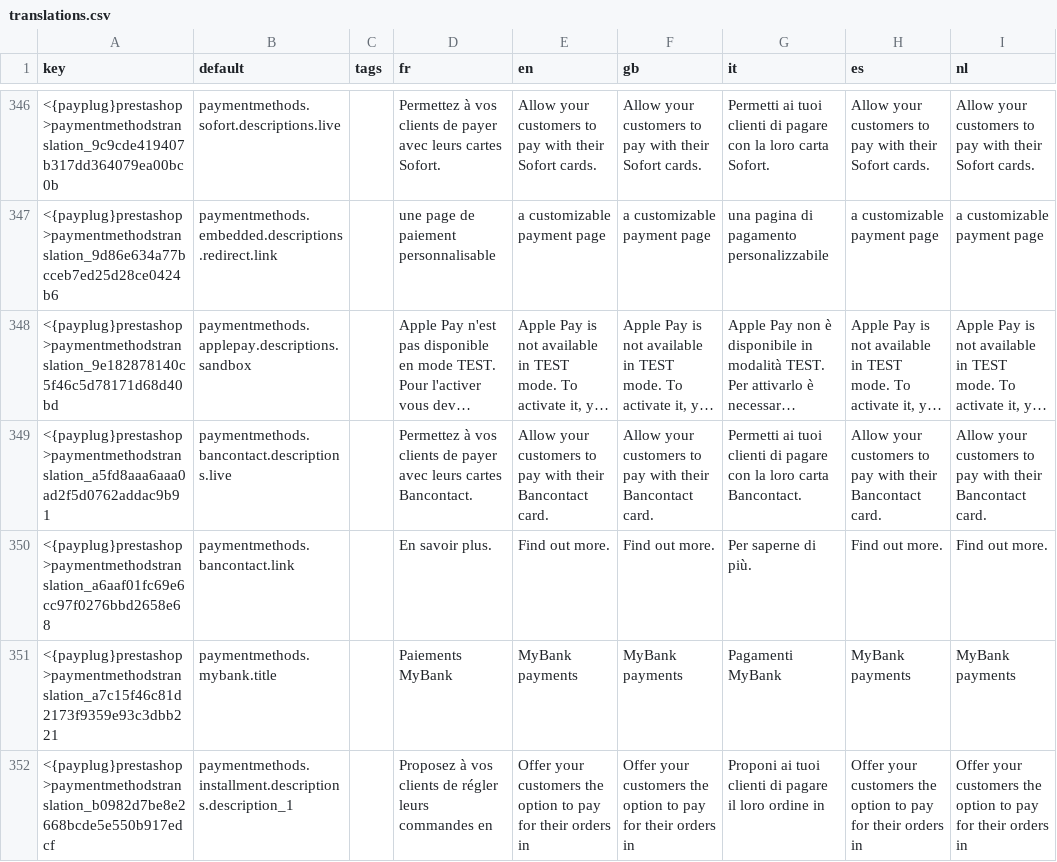
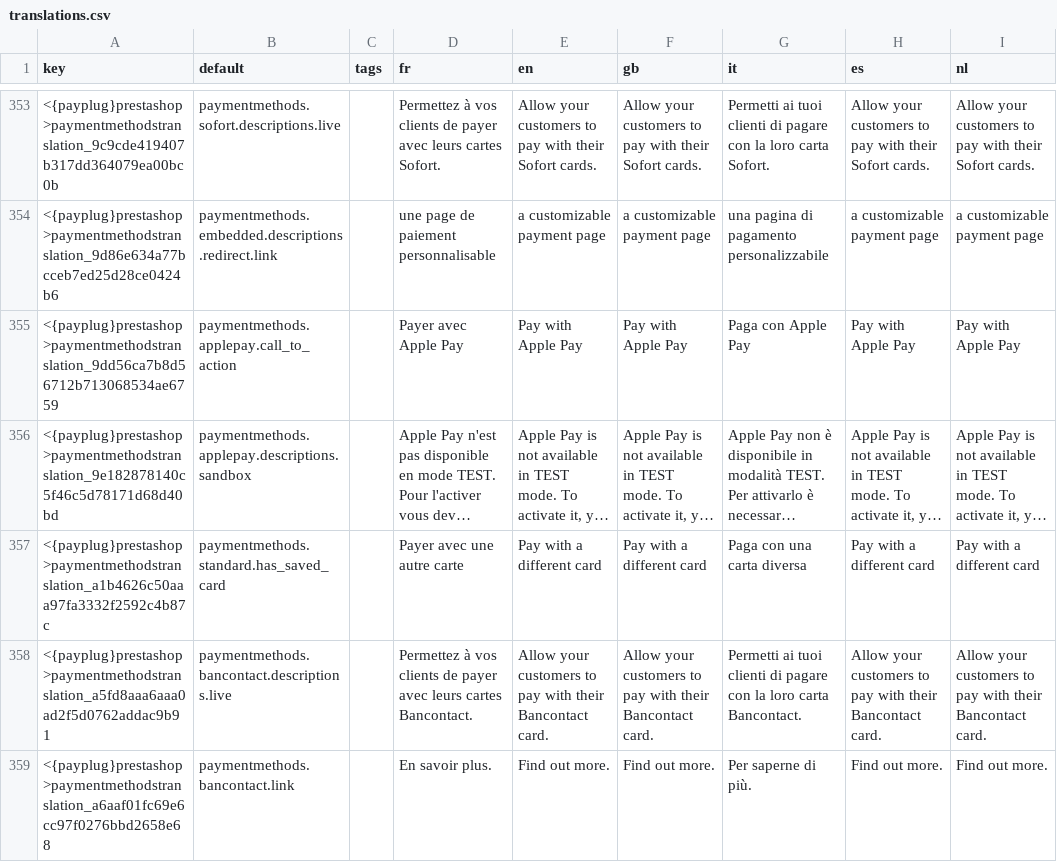
Before and after one commit to payplug/payplug-prestashop, a CSV file: dev/dist/payplug/translations.csv, drawn as a sheet; only a part is shown, gaps mark what is left out; the shorter side is filled out with more unchanged rows; long unchanged cells end in …; the diff covers the shown part only; the diff names each change by its address in the sheet, - before the commit and + after, or states it on an @@ line.

Commit message:
PRE-1903: Update old payment methods

```diff
--- a/dev/dist/payplug/translations.csv
+++ b/dev/dist/payplug/translations.csv
+row 355: <{payplug}prestashop>paymentmethodstranslation_9dd56ca7b8d56712b713068534ae6759 | paymentmethods.applepay.call_to_action |  | Payer avec Apple Pay | Pay with Apple Pay | Pay with Apple Pay | Paga con Apple Pay | Pay with Apple Pay | Pay with Apple Pay
+row 357: <{payplug}prestashop>paymentmethodstranslation_a1b4626c50aaa97fa3332f2592c4b87c | paymentmethods.standard.has_saved_card |  | Payer avec une autre carte | Pay with a different card | Pay with a different card | Paga con una carta diversa | Pay with a different card | Pay with a different card
```
Also changed, not shown: 10 added rows and 1 edited cell elsewhere in this file, 21 other files.
